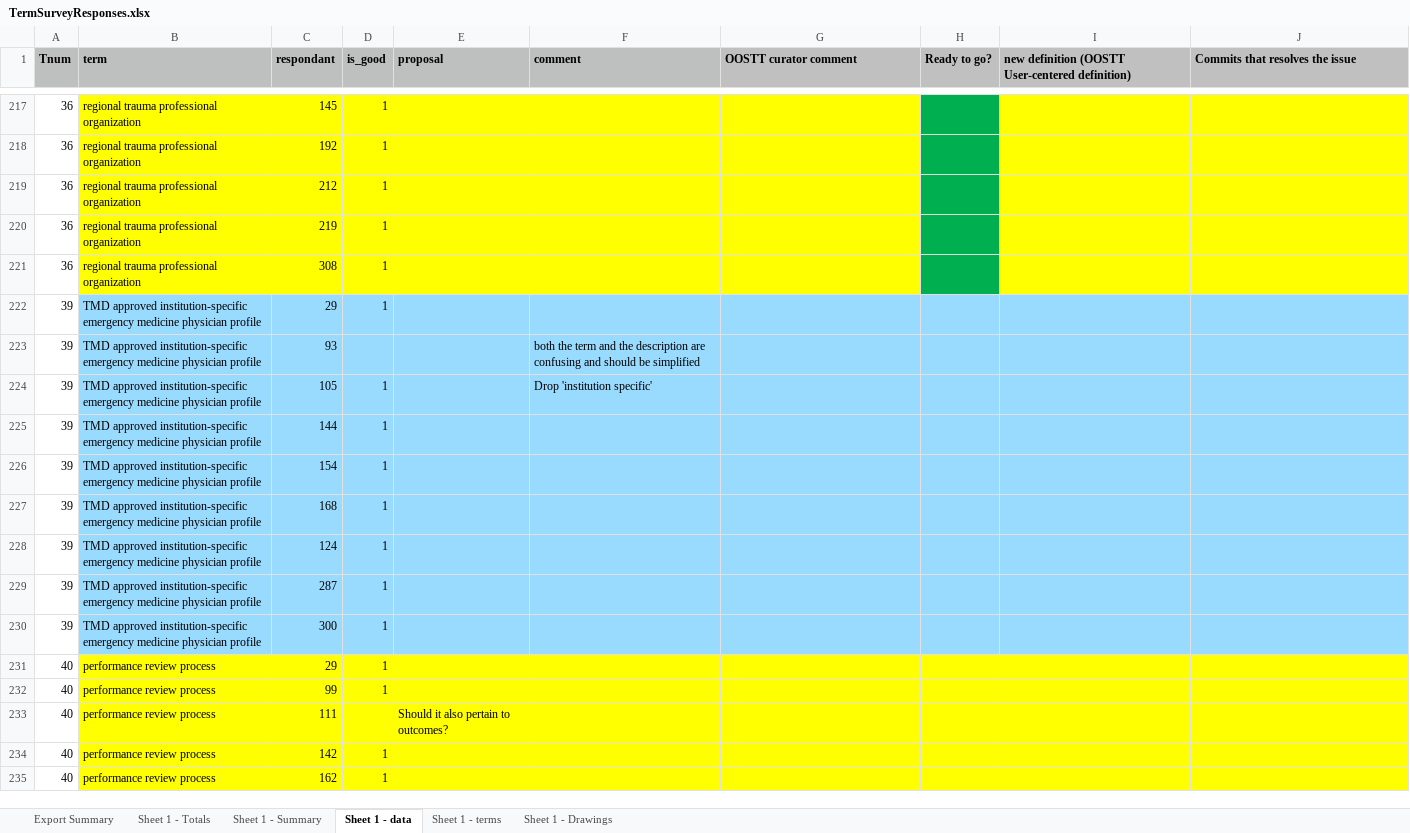
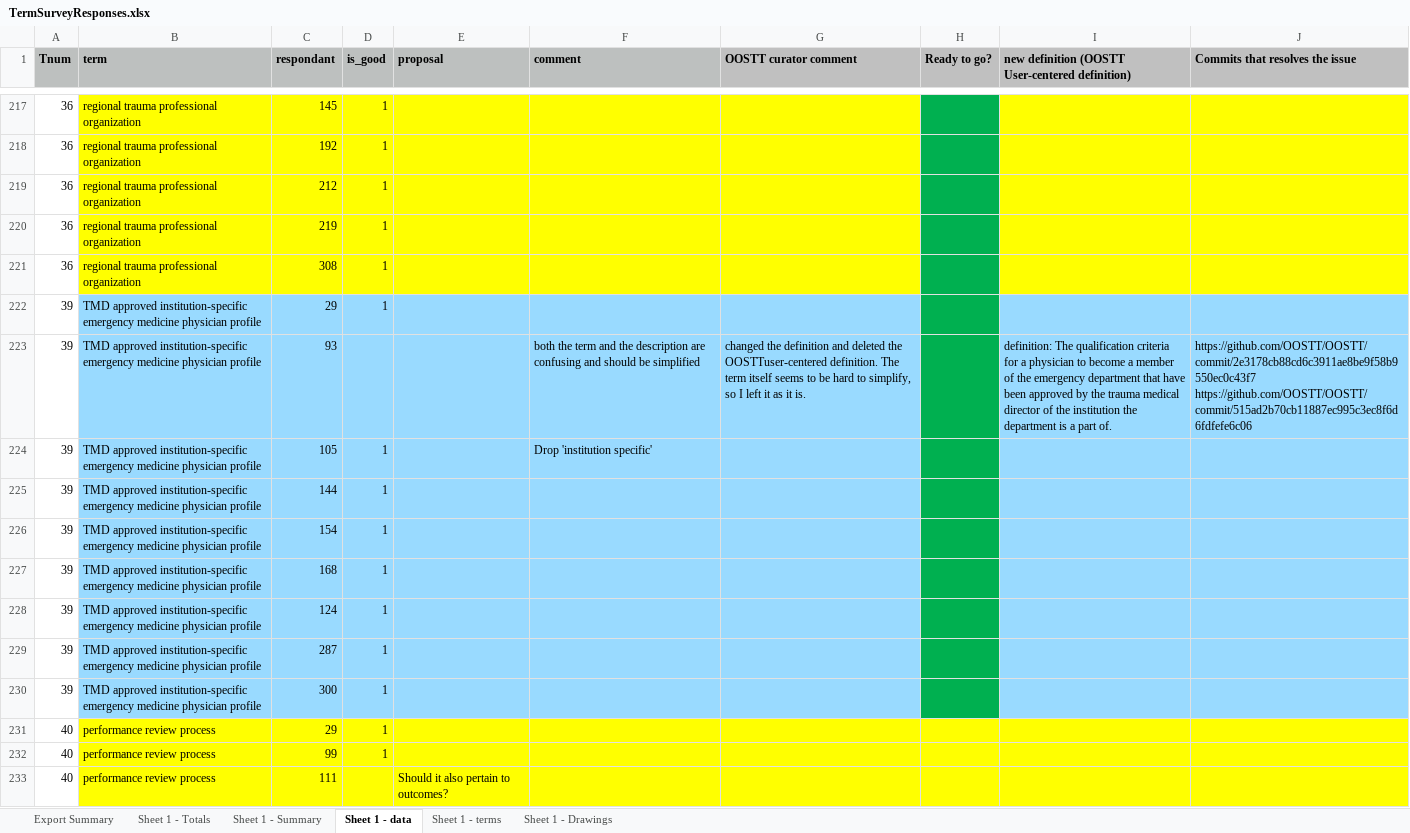
Before and after one commit to OOSTT/OOSTT, an Excel workbook: TermSurveyResponses.xlsx, sheet Sheet 1 - data, drawn as a sheet; only a part is shown, gaps mark what is left out; the shorter side is filled out with more unchanged rows; values as stored, in another font and other column widths than the file's, no borders; conditional formats not drawn; the diff names each change by its address in the sheet, - before the commit and + after, or states it on an @@ line.

Commit message:
updated excel sheet

```diff
--- a/TermSurveyResponses.xlsx (sheet Sheet 1 - data)
+++ b/TermSurveyResponses.xlsx (sheet Sheet 1 - data)
-H222:H230 fill: #99DAFF
+H222:H230 fill: #00B050
-G223 (OOSTT curator comment): (empty)
+G223 (OOSTT curator comment): changed the definition and deleted the OOSTTuser-centered definition. The term itself seems to be hard to simplify, so I left it as it is.
-I223: (empty)
+I223: definition: The qualification criteria for a physician to become a member of the emergency department that have been approved by the trauma medical director of the institution the department is a part of.
-J223 (Commits that resolves the issue): (empty)
+J223 (Commits that resolves the issue): https://github.com/OOSTT/OOSTT/commit/2e3178cb88cd6c3911ae8be9f58b9550ec0c43f7 https://github.com/OOSTT/OOSTT/commit/515ad2b70cb11887ec995c3ec8f6d6fdfefe6c06
```
